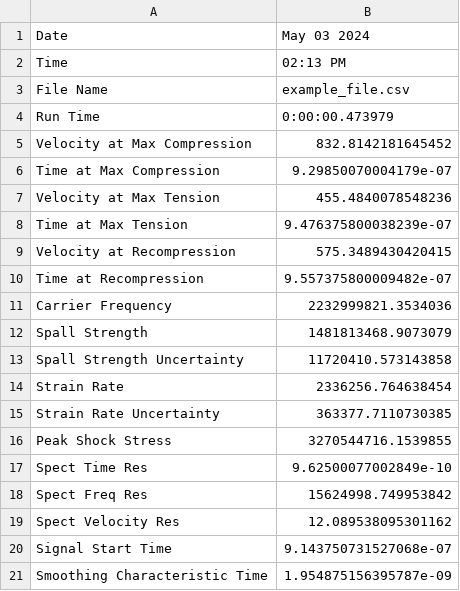
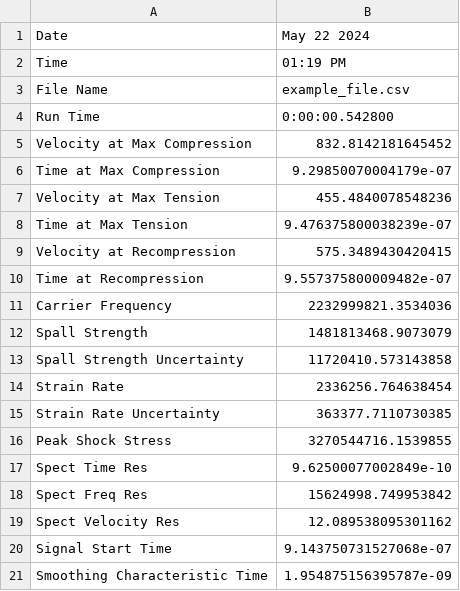
Before and after one commit to Jake-Diamond-9/ALPSS, a CSV file: ALPSS/output_data/example_file--results.csv, drawn as a sheet.

```diff
--- a/ALPSS/output_data/example_file--results.csv
+++ b/ALPSS/output_data/example_file--results.csv
@@ -1,5 +1,5 @@
-Date,May 03 2024
-Time,02:13 PM
+Date,May 22 2024
+Time,01:19 PM
 File Name,example_file.csv
-Run Time,0:00:00.473979
+Run Time,0:00:00.542800
 Velocity at Max Compression,832.8142181645452
```
Also changed, not shown: 7 other files.
